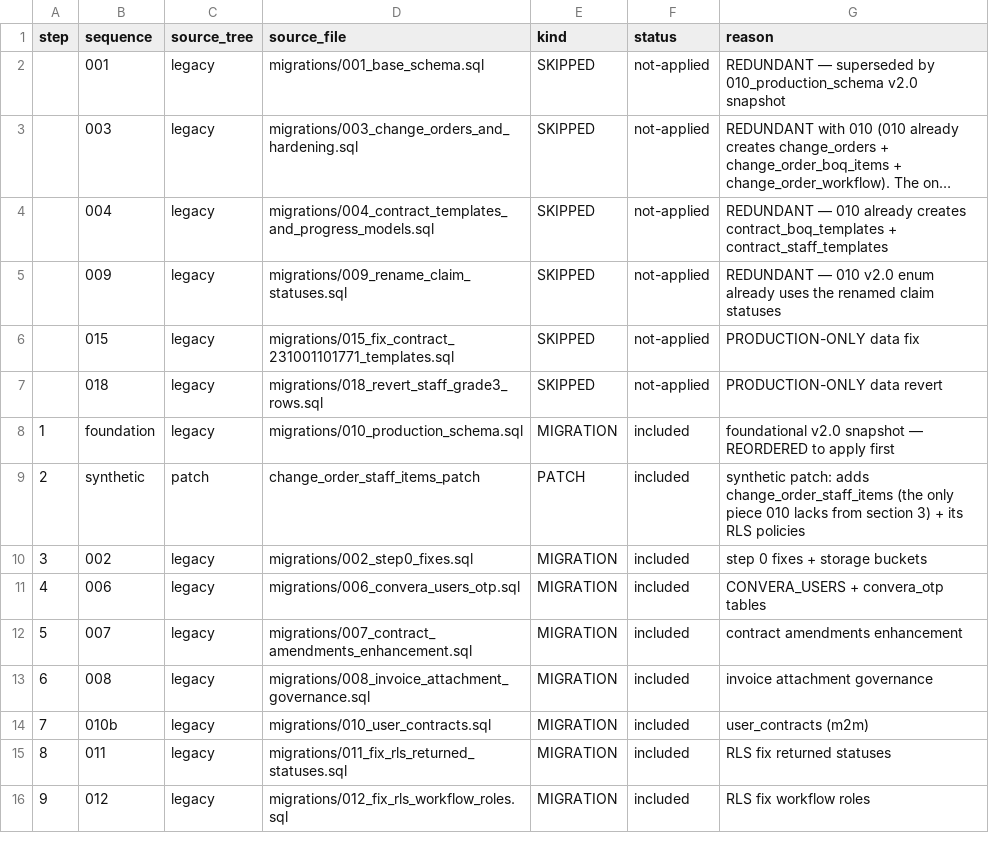
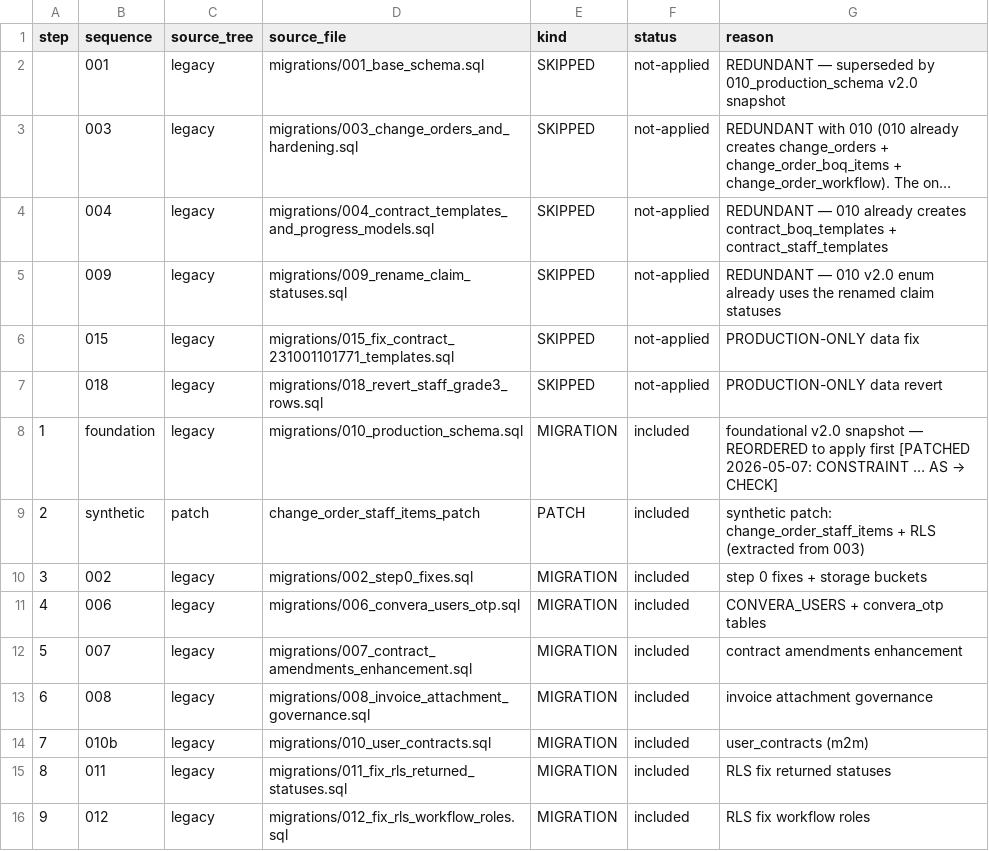
Before and after one commit to arfaj01/convera-platform, a CSV file: data-imports/CMH_01/08_migration/staging_schema_bundle_manifest.csv, drawn as a sheet; only a part is shown; long unchanged cells end in ….

Commit message:
data-import: fix CMH_01 staging schema bundle v2 constraint syntax

```diff
--- a/data-imports/CMH_01/08_migration/staging_schema_bundle_manifest.csv
+++ b/data-imports/CMH_01/08_migration/staging_schema_bundle_manifest.csv
@@ -7,4 +7,4 @@ step,sequence,source_tree,source_file,kind,status,reason
 ,018,legacy,migrations/018_revert_staff_grade3_rows.sql,SKIPPED,not-applied,PRODUCTION-ONLY data revert
-1,foundation,legacy,migrations/010_production_schema.sql,MIGRATION,included,foundational v2.0 snapshot — REORDERED to apply first
-2,synthetic,patch,change_order_staff_items_patch,PATCH,included,synthetic patch: adds change_order_staff_items (the only piece 010 lacks from section 3) + its RLS policies
+1,foundation,legacy,migrations/010_production_schema.sql,MIGRATION,included,foundational v2.0 snapshot — REORDERED to apply first  [PATCHED 2026-05-07: CONSTRAINT … AS → CHECK]
+2,synthetic,patch,change_order_staff_items_patch,PATCH,included,synthetic patch: change_order_staff_items + RLS (extracted from 003)
 3,002,legacy,migrations/002_step0_fixes.sql,MIGRATION,included,step 0 fixes + storage buckets
```
Also changed, not shown: 2 other files.
